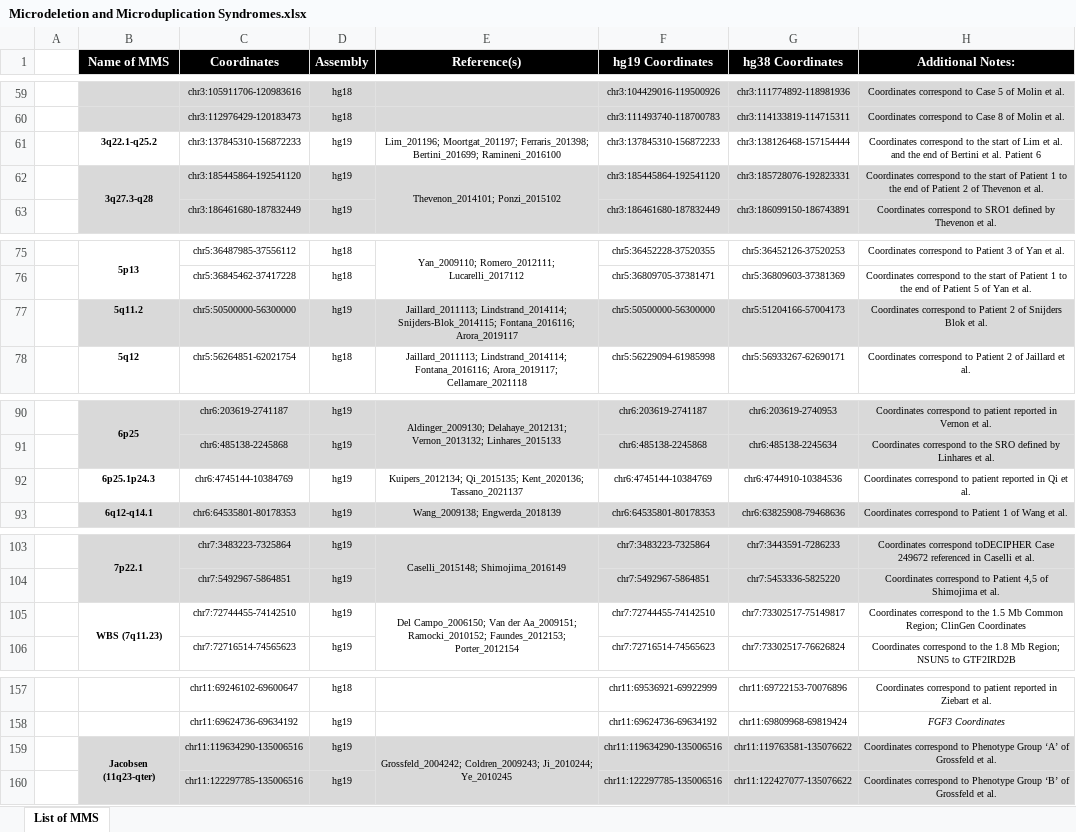
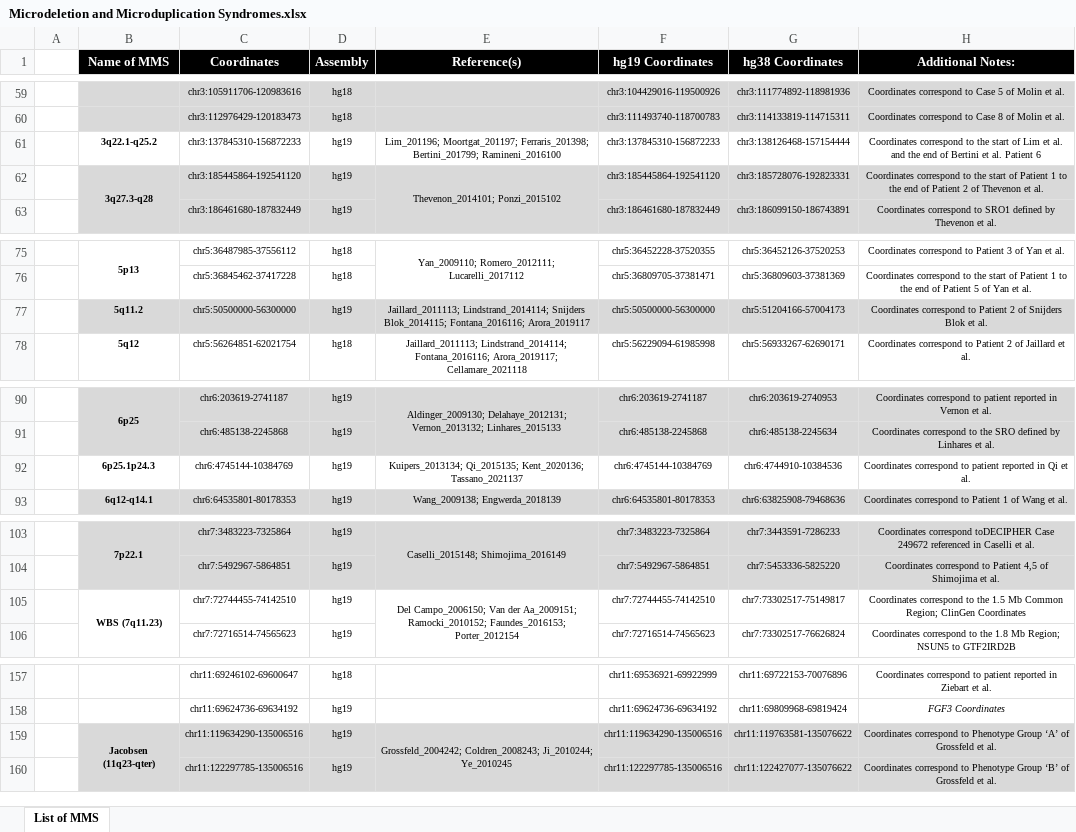
Before and after one commit to aswetzel/MMS, an Excel workbook: Microdeletion and Microduplication Syndromes.xlsx, sheet List of MMS, drawn as a sheet; only a part is shown, gaps mark what is left out; values as stored, in another font and other column widths than the file's, no borders; the diff covers the shown part only; the diff names each change by its address in the sheet, - before the commit and + after, or states it on an @@ line.

```diff
--- a/Microdeletion and Microduplication Syndromes.xlsx (sheet List of MMS)
+++ b/Microdeletion and Microduplication Syndromes.xlsx (sheet List of MMS)
-E61 (Reference(s)): …Moortgat_201197; Ferraris_201398; Bertini_201699; Ramineni_2016100
+E61 (Reference(s)): …Moortgat_201197; Ferraris_201398; Bertini_201799; Ramineni_2016100
-E77 (Reference(s)): Jaillard_2011113; Lindstrand_2014114; Snijders-Blok_2014115; Fontana_2016116; Arora_2019117
+E77 (Reference(s)): Jaillard_2011113; Lindstrand_2014114; Snijders Blok_2014115; Fontana_2016116; Arora_2019117
-E92 (Reference(s)): Kuipers_2012134; Qi_2015135; Kent_2020136;…
+E92 (Reference(s)): Kuipers_2013134; Qi_2015135; Kent_2020136;…
-E105 (Reference(s)): …Aa_2009151; Ramocki_2010152; Faundes_2012153; Porter_2012154
+E105 (Reference(s)): …Aa_2009151; Ramocki_2010152; Faundes_2016153; Porter_2012154
-E159 (Reference(s)): Grossfeld_2004242; Coldren_2009243; Ji_2010244; Ye_2010245
+E159 (Reference(s)): Grossfeld_2004242; Coldren_2008243; Ji_2010244; Ye_2010245
```
Also changed, not shown: 21 edited cells elsewhere in this sheet, 3 other files.
